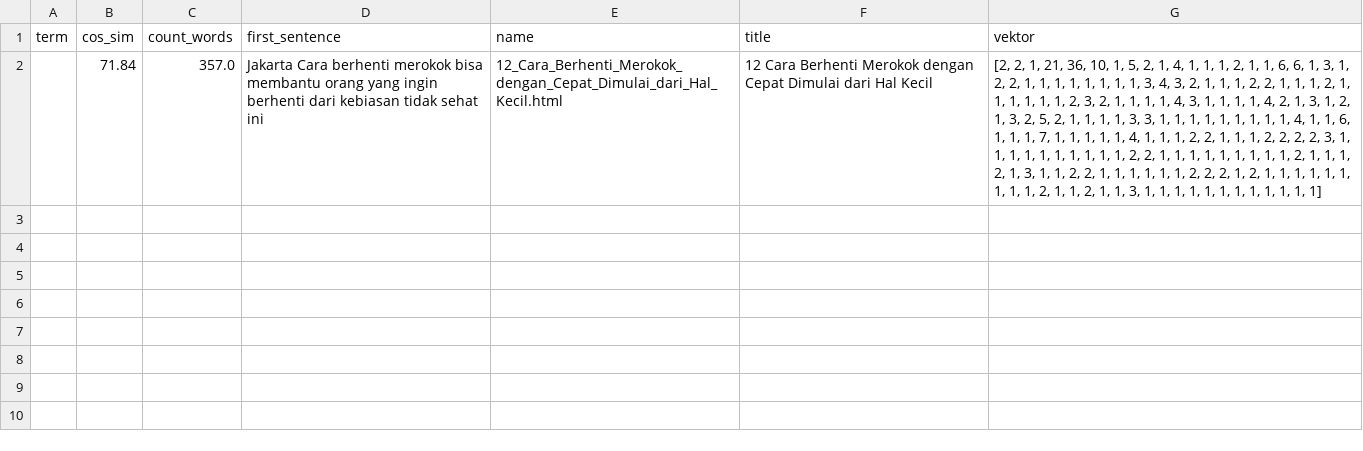
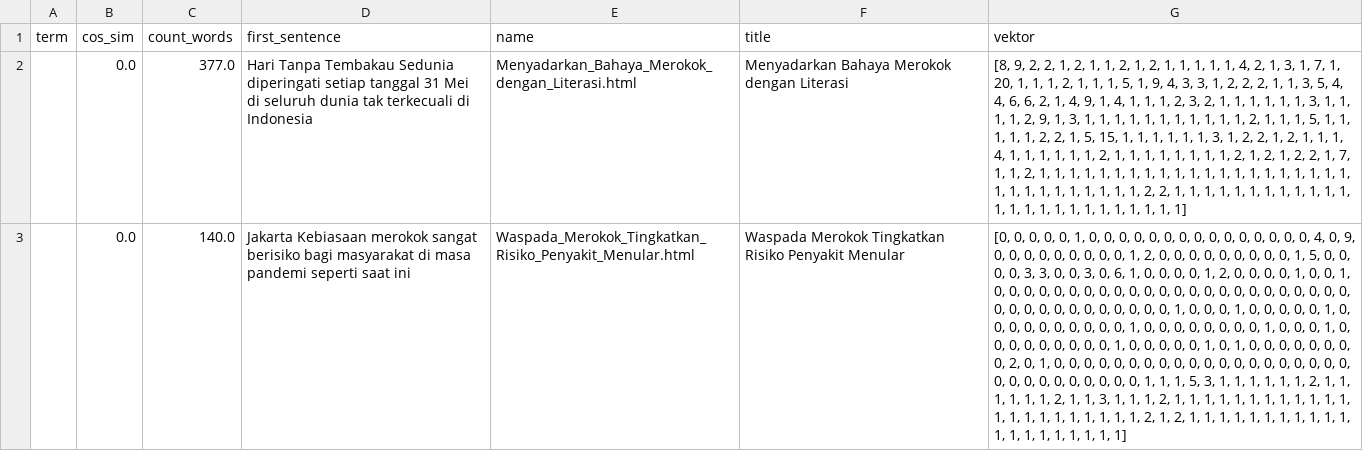
Before and after one commit to thomas-fm/Algeo02-19099, a CSV file: src/db/data.csv, drawn as a sheet; removed rows and columns are numbered as before the commit, all else as after; the diff names each change by its address in the sheet, - before the commit and + after, or states it on an @@ line.

```diff
--- a/src/db/data.csv
+++ b/src/db/data.csv
-row 2:  | 71.84 | 357.0 | Jakarta Cara berhenti merokok bisa membantu orang yang ingin berhenti dari kebiasan tidak sehat ini | 12_Cara_Berhenti_Merokok_dengan_Cepat_Dimulai_dari_Hal_Kecil.html | 12 Cara Berhenti Merokok dengan Cepat Dimulai dari Hal Kecil | [2, 2, 1, 21, 36, 10, 1, 5, 2, 1, 4, 1, 1, 1, 2, 1, 1, 6, 6, 1, 3, 1, 2, 2, 1, 1, 1, 1, 1, 1, 1, 1, 3, 4, 3, 2, 1, 1, 1, 2, 2, 1, 1, 1, 2, 1, 1, 1, 1, 1, 1, 2, 3, 2, 1, 1, 1, 1, 4, 3, 1, 1, 1, 1, 4, 2, 1, 3, 1, 2, 1, 3, 2, 5, 2, 1, 1, 1, 1, 3, 3, 1, 1, 1, 1, 1, 1, 1, 1, 1, 4, 1, 1, 6, 1, 1, 1, 7, 1, 1, 1, 1, 1, 4, 1, 1, 1, 2, 2, 1, 1, 1, 2, 2, 2, 2, 3, 1, 1, 1, 1, 1, 1, 1, 1, 1, 1, 2, 2, 1, 1, 1, 1, 1, 1, 1, 1, 1, 2, 1, 1, 1, 2, 1, 3, 1, 1, 2, 2, 1, 1, 1, 1, 1, 1, 2, 2, 2, 1, 2, 1, 1, 1, 1, 1, 1, 1, 1, 1, 2, 1, 1, 2, 1, 1, 3, 1, 1, 1, 1, 1, 1, 1, 1, 1, 1, 1, 1]
+row 2:  | 0.0 | 377.0 | Hari Tanpa Tembakau Sedunia diperingati setiap tanggal 31 Mei di seluruh dunia tak terkecuali di Indonesia | Menyadarkan_Bahaya_Merokok_dengan_Literasi.html | Menyadarkan Bahaya Merokok dengan Literasi | [8, 9, 2, 2, 1, 2, 1, 1, 2, 1, 2, 1, 1, 1, 1, 1, 4, 2, 1, 3, 1, 7, 1, 20, 1, 1, 1, 2, 1, 1, 1, 5, 1, 9, 4, 3, 3, 1, 2, 2, 2, 1, 1, 3, 5, 4, 4, 6, 6, 2, 1, 4, 9, 1, 4, 1, 1, 1, 2, 3, 2, 1, 1, 1, 1, 1, 1, 3, 1, 1, 1, 1, 2, 9, 1, 3, 1, 1, 1, 1, 1, 1, 1, 1, 1, 1, 1, 2, 1, 1, 1, 5, 1, 1, 1, 1, 1, 2, 2, 1, 5, 15, 1, 1, 1, 1, 1, 1, 3, 1, 2, 2, 1, 2, 1, 1, 1, 4, 1, 1, 1, 1, 1, 1, 2, 1, 1, 1, 1, 1, 1, 1, 1, 2, 1, 2, 1, 2, 2, 1, 7, 1, 1, 2, 1, 1, 1, 1, 1, 1, 1, 1, 1, 1, 1, 1, 1, 1, 1, 1, 1, 1, 1, 1, 1, 1, 1, 1, 1, 1, 1, 1, 1, 1, 1, 2, 2, 1, 1, 1, 1, 1, 1, 1, 1, 1, 1, 1, 1, 1, 1, 1, 1, 1, 1, 1, 1, 1, 1, 1, 1, 1]
+row 3:  | 0.0 | 140.0 | Jakarta Kebiasaan merokok sangat berisiko bagi masyarakat di masa pandemi seperti saat ini | Waspada_Merokok_Tingkatkan_Risiko_Penyakit_Menular.html | Waspada Merokok Tingkatkan Risiko Penyakit Menular | [0, 0, 0, 0, 0, 1, 0, 0, 0, 0, 0, 0, 0, 0, 0, 0, 0, 0, 0, 0, 0, 4, 0, 9, 0, 0, 0, 0, 0, 0, 0, 0, 0, 1, 2, 0, 0, 0, 0, 0, 0, 0, 0, 0, 1, 5, 0, 0, 0, 0, 3, 3, 0, 0, 3, 0, 6, 1, 0, 0, 0, 0, 1, 2, 0, 0, 0, 0, 1, 0, 0, 1, 0, 0, 0, 0, 0, 0, 0, 0, 0, 0, 0, 0, 0, 0, 0, 0, 0, 0, 0, 0, 0, 0, 0, 0, 0, 0, 0, 0, 0, 0, 0, 0, 0, 0, 0, 0, 1, 0, 0, 0, 1, 0, 0, 0, 0, 0, 1, 0, 0, 0, 0, 0, 0, 0, 0, 0, 0, 1, 0, 0, 0, 0, 0, 0, 0, 0, 1, 0, 0, 0, 1, 0, 0, 0, 0, 0, 0, 0, 0, 0, 1, 0, 0, 0, 0, 0, 1, 0, 1, 0, 0, 0, 0, 0, 0, 0, 0, 2, 0, 1, 0, 0, 0, 0, 0, 0, 0, 0, 0, 0, 0, 0, 0, 0, 0, 0, 0, 0, 0, 0, 0, 0, 0, 0, 0, 0, 0, 0, 0, 0, 1, 1, 1, 5, 3, 1, 1, 1, 1, 1, 1, 2, 1, 1, 1, 1, 1, 1, 2, 1, 1, 3, 1, 1, 1, 2, 1, 1, 1, 1, 1, 1, 1, 1, 1, 1, 1, 1, 1, 1, 1, 1, 1, 1, 1, 1, 1, 1, 2, 1, 2, 1, 1, 1, 1, 1, 1, 1, 1, 1, 1, 1, 1, 1, 1, 1, 1, 1, 1, 1, 1]
```
Also changed, not shown: src/db/term.csv, 23 other files.
